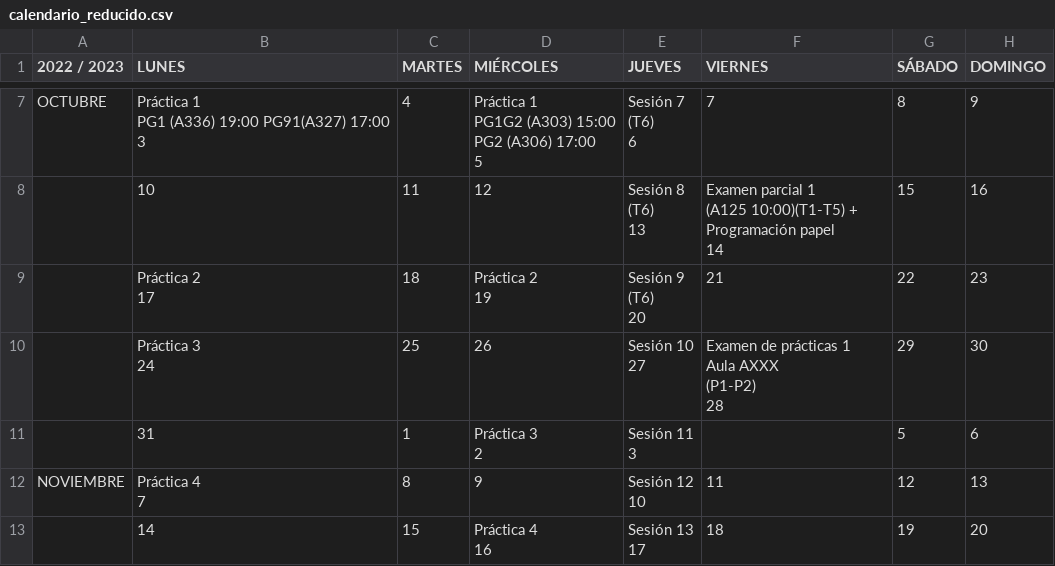
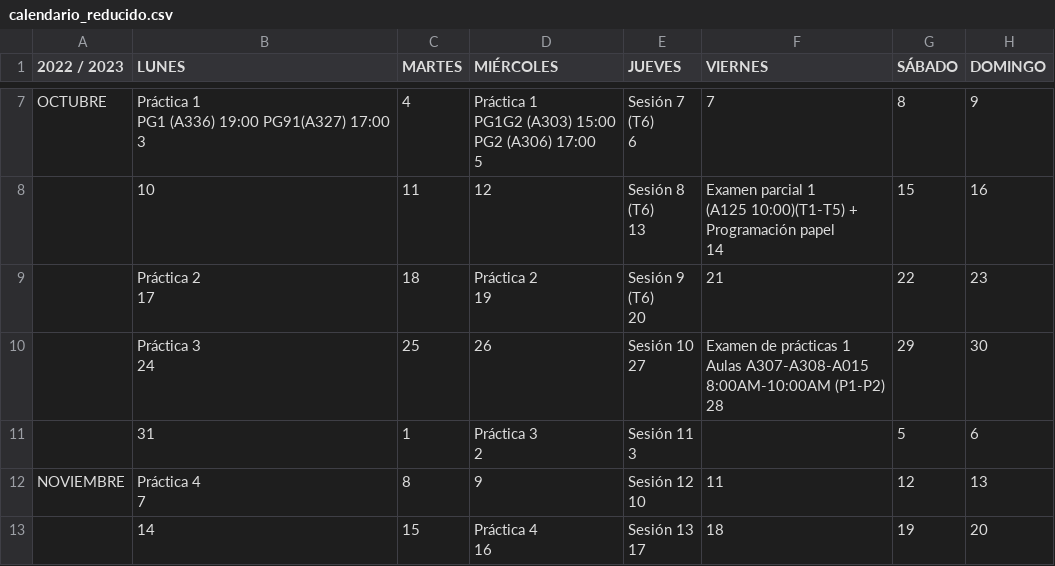
Before and after one commit to kandido/kandido.github.io, a CSV file: images/introduccion/calendario_reducido.csv, drawn as a sheet; only a part is shown, gaps mark what is left out; ↵ is a line break in a cell; the diff names each change by its address in the sheet, - before the commit and + after, or states it on an @@ line.

```diff
--- a/images/introduccion/calendario_reducido.csv
+++ b/images/introduccion/calendario_reducido.csv
-F10 (VIERNES): …prácticas 1 ↵ Aula AXXX ↵ (P1-P2) ↵ 28
+F10 (VIERNES): …prácticas 1 ↵ Aulas A307-A308-A015 ↵ 8:00AM-10:00AM (P1-P2) ↵ 28
```
Also changed, not shown: 49 other files.
